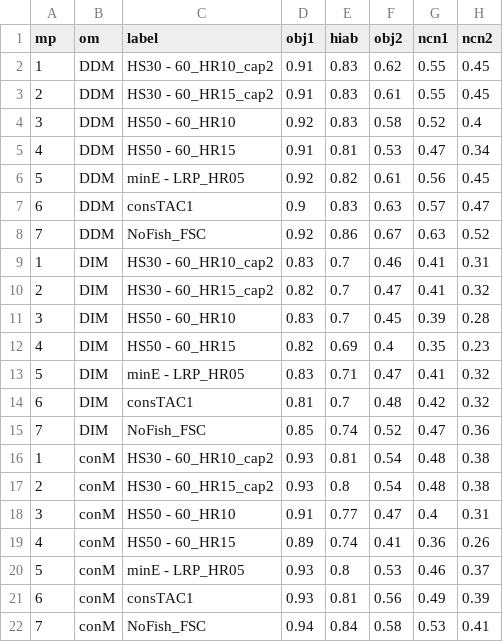
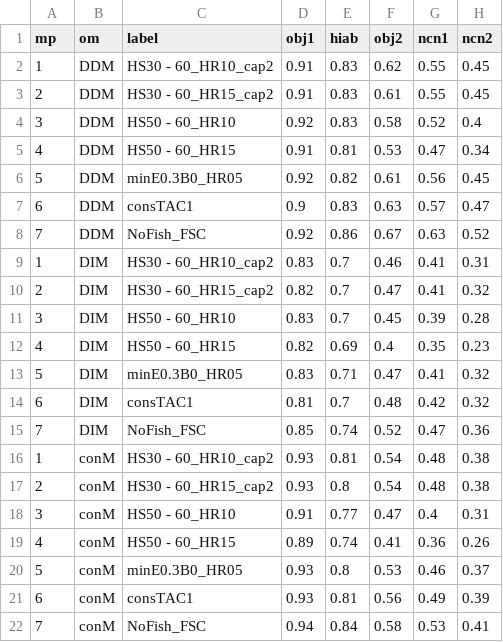
Before and after one commit to pbs-assess/herringsr, a CSV file: data/mp-wcvi.csv, drawn as a sheet; only a part is shown; the diff names each change by its address in the sheet, - before the commit and + after, or states it on an @@ line.

```diff
--- a/data/mp-wcvi.csv
+++ b/data/mp-wcvi.csv
-C6 (label): minE - LRP_HR05
+C6 (label): minE0.3B0_HR05
-C13 (label): minE - LRP_HR05
+C13 (label): minE0.3B0_HR05
-C20 (label): minE - LRP_HR05
+C20 (label): minE0.3B0_HR05
```
Also changed, not shown: data/mp-sog.csv.
